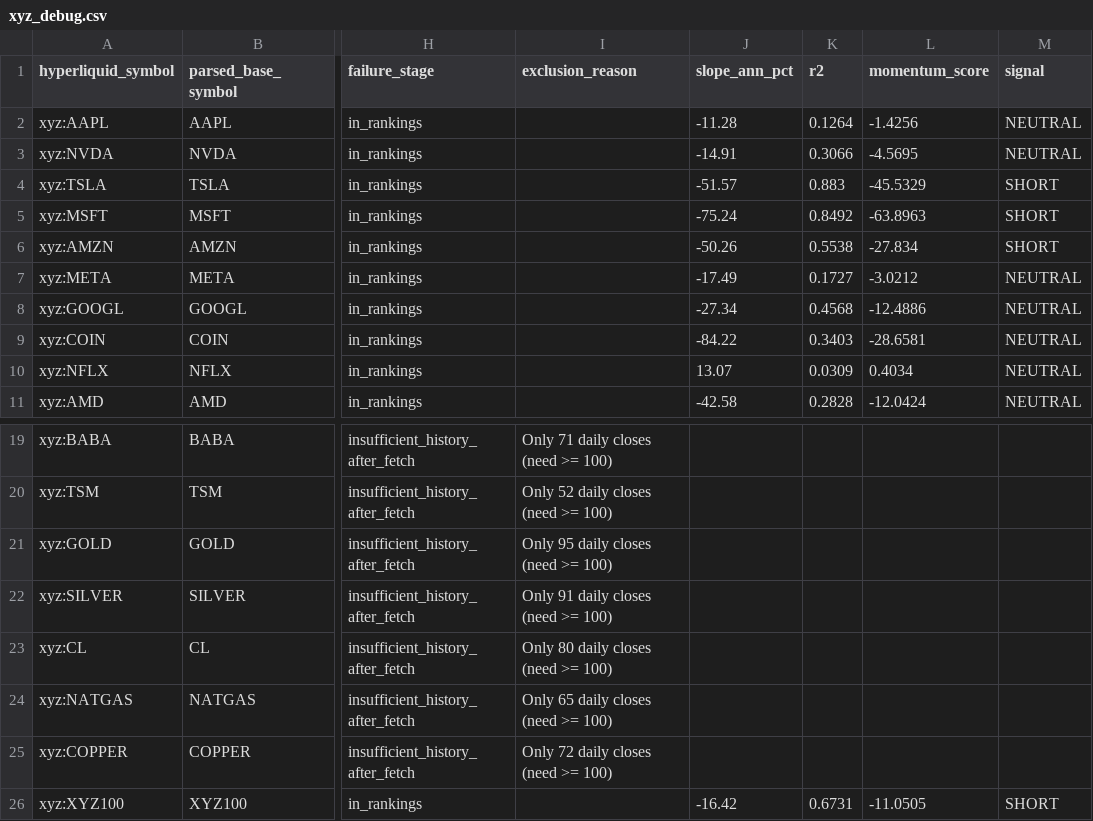
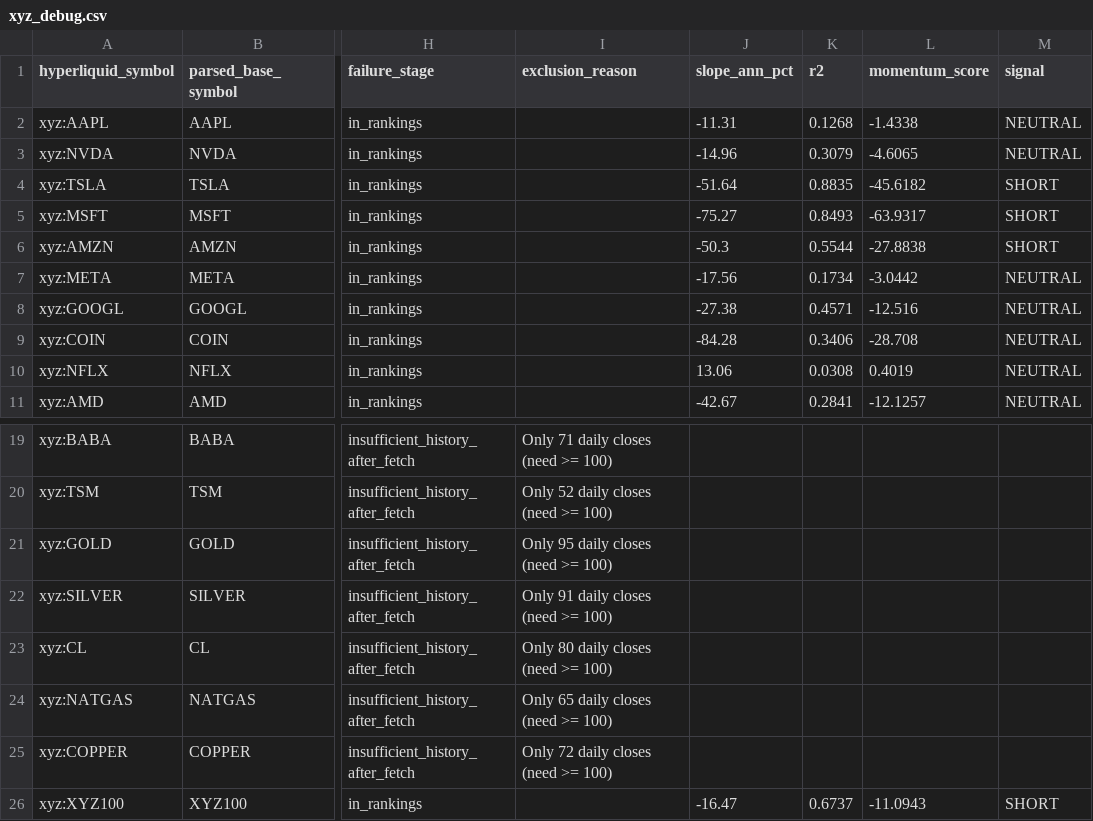
Before and after one commit to akiforge-lab/hyperliquid-momentum-scanner, a CSV file: output/xyz_debug.csv, drawn as a sheet; only a part is shown, gaps mark what is left out; the diff covers the shown part only; the diff names each change by its address in the sheet, - before the commit and + after, or states it on an @@ line.

```diff
--- a/output/xyz_debug.csv
+++ b/output/xyz_debug.csv
-J2 (slope_ann_pct): -11.28
+J2 (slope_ann_pct): -11.31
-K2 (r2): 0.1264
+K2 (r2): 0.1268
-L2 (momentum_score): -1.4256
+L2 (momentum_score): -1.4338
-J3 (slope_ann_pct): -14.91
+J3 (slope_ann_pct): -14.96
-K3 (r2): 0.3066
+K3 (r2): 0.3079
-L3 (momentum_score): -4.5695
+L3 (momentum_score): -4.6065
-J4 (slope_ann_pct): -51.57
+J4 (slope_ann_pct): -51.64
-K4 (r2): 0.883
+K4 (r2): 0.8835
-L4 (momentum_score): -45.5329
+L4 (momentum_score): -45.6182
-J5 (slope_ann_pct): -75.24
+J5 (slope_ann_pct): -75.27
-K5 (r2): 0.8492
+K5 (r2): 0.8493
-L5 (momentum_score): -63.8963
+L5 (momentum_score): -63.9317
-J6 (slope_ann_pct): -50.26
+J6 (slope_ann_pct): -50.3
-K6 (r2): 0.5538
+K6 (r2): 0.5544
-L6 (momentum_score): -27.834
+L6 (momentum_score): -27.8838
-J7 (slope_ann_pct): -17.49
+J7 (slope_ann_pct): -17.56
-K7 (r2): 0.1727
+K7 (r2): 0.1734
-L7 (momentum_score): -3.0212
+L7 (momentum_score): -3.0442
-J8 (slope_ann_pct): -27.34
+J8 (slope_ann_pct): -27.38
-K8 (r2): 0.4568
+K8 (r2): 0.4571
-L8 (momentum_score): -12.4886
+L8 (momentum_score): -12.516
-J9 (slope_ann_pct): -84.22
+J9 (slope_ann_pct): -84.28
-K9 (r2): 0.3403
+K9 (r2): 0.3406
-L9 (momentum_score): -28.6581
+L9 (momentum_score): -28.708
-J10 (slope_ann_pct): 13.07
+J10 (slope_ann_pct): 13.06
-K10 (r2): 0.0309
+K10 (r2): 0.0308
-L10 (momentum_score): 0.4034
+L10 (momentum_score): 0.4019
-J11 (slope_ann_pct): -42.58
+J11 (slope_ann_pct): -42.67
-K11 (r2): 0.2828
+K11 (r2): 0.2841
-L11 (momentum_score): -12.0424
+L11 (momentum_score): -12.1257
-J26 (slope_ann_pct): -16.42
+J26 (slope_ann_pct): -16.47
-K26 (r2): 0.6731
+K26 (r2): 0.6737
-L26 (momentum_score): -11.0505
+L26 (momentum_score): -11.0943
```
Also changed, not shown: 15 edited cells elsewhere in this file, output/all_rankings.csv, output/top_longs.csv, 3 other files.
